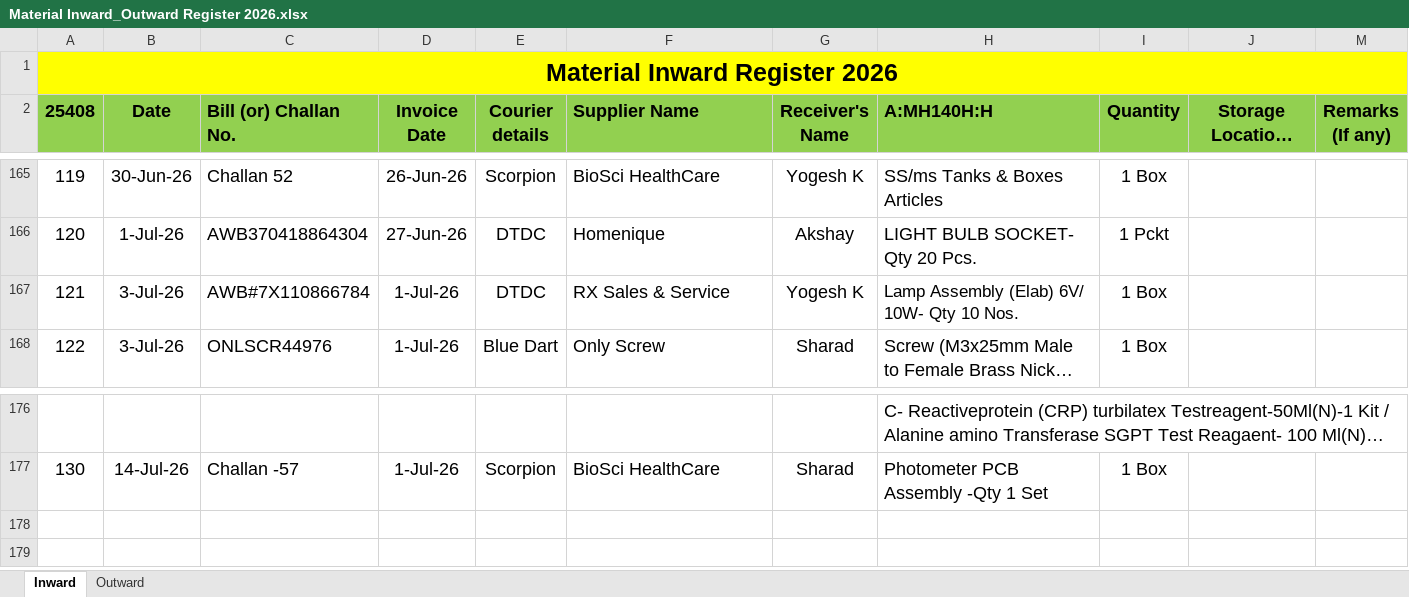
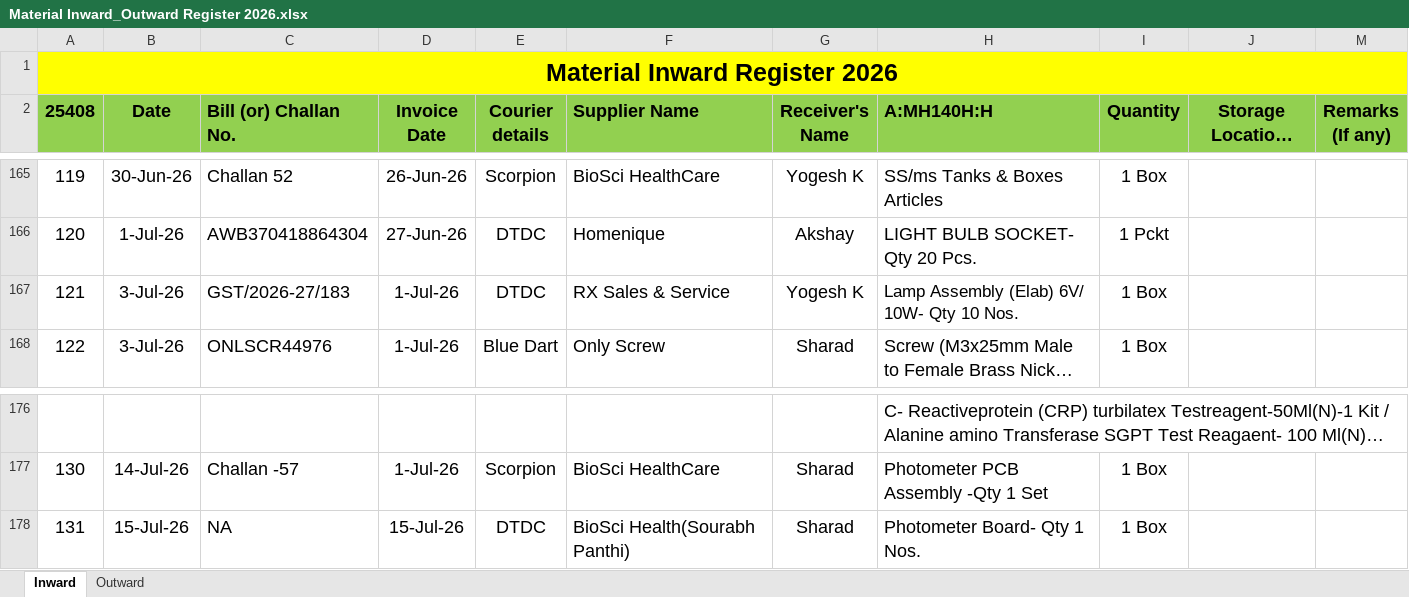
Before and after one commit to Rohidas1974/BioAmalDocument, an Excel workbook: Material Inward_Outward Register 2026.xlsx, sheet Inward, drawn as a sheet; only a part is shown, gaps mark what is left out; long unchanged cells end in …; values as stored, in another font and other column widths than the file's, no borders; the diff names each change by its address in the sheet, - before the commit and + after, or states it on an @@ line.

```diff
--- a/Material Inward_Outward Register 2026.xlsx (sheet Inward)
+++ b/Material Inward_Outward Register 2026.xlsx (sheet Inward)
-C167 (Bill (or) Challan No.): AWB#7X110866784
+C167 (Bill (or) Challan No.): GST/2026-27/183
+row 178: 131 | 15-Jul-26 | NA | 15-Jul-26 | DTDC | BioSci Health(Sourabh Panthi) | Sharad | Photometer Board- Qty 1 Nos. | 1 Box
```
Also changed, not shown: sheet Outward, 1 other file.
